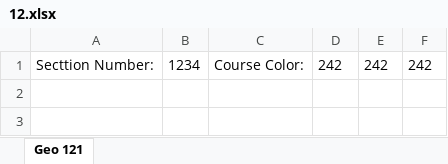
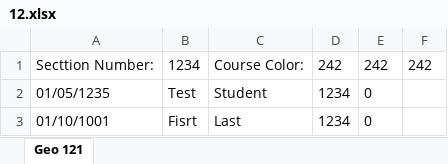
Before and after one commit to akohanim/COMP380_Project, an Excel workbook: 12.xlsx, sheet Geo 121, drawn as a sheet; values as stored, in another font and other column widths than the file's, no borders; the diff names each change by its address in the sheet, - before the commit and + after, or states it on an @@ line.

```diff
--- a/12.xlsx (sheet Geo 121)
+++ b/12.xlsx (sheet Geo 121)
+row 2: 01/05/1235 | Test | Student | 1234 | 0
+row 3: 01/10/1001 | Fisrt | Last | 1234 | 0
```
Also changed, not shown: Accounts.xlsx, 43 other files.
